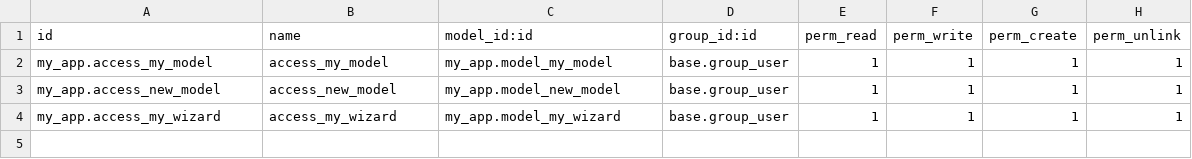
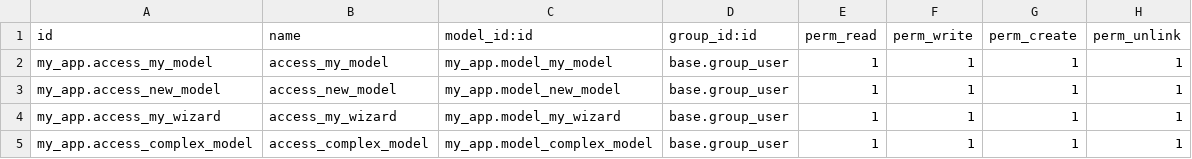
Before and after one commit to SerhiiMiroshnychenko/Odoo16project, a CSV file: my_app/security/ir.model.access.csv, drawn as a sheet; the diff names each change by its address in the sheet, - before the commit and + after, or states it on an @@ line.

Commit message:
Up

```diff
--- a/my_app/security/ir.model.access.csv
+++ b/my_app/security/ir.model.access.csv
+row 5: my_app.access_complex_model | access_complex_model | my_app.model_complex_model | base.group_user | 1 | 1 | 1 | 1
```
